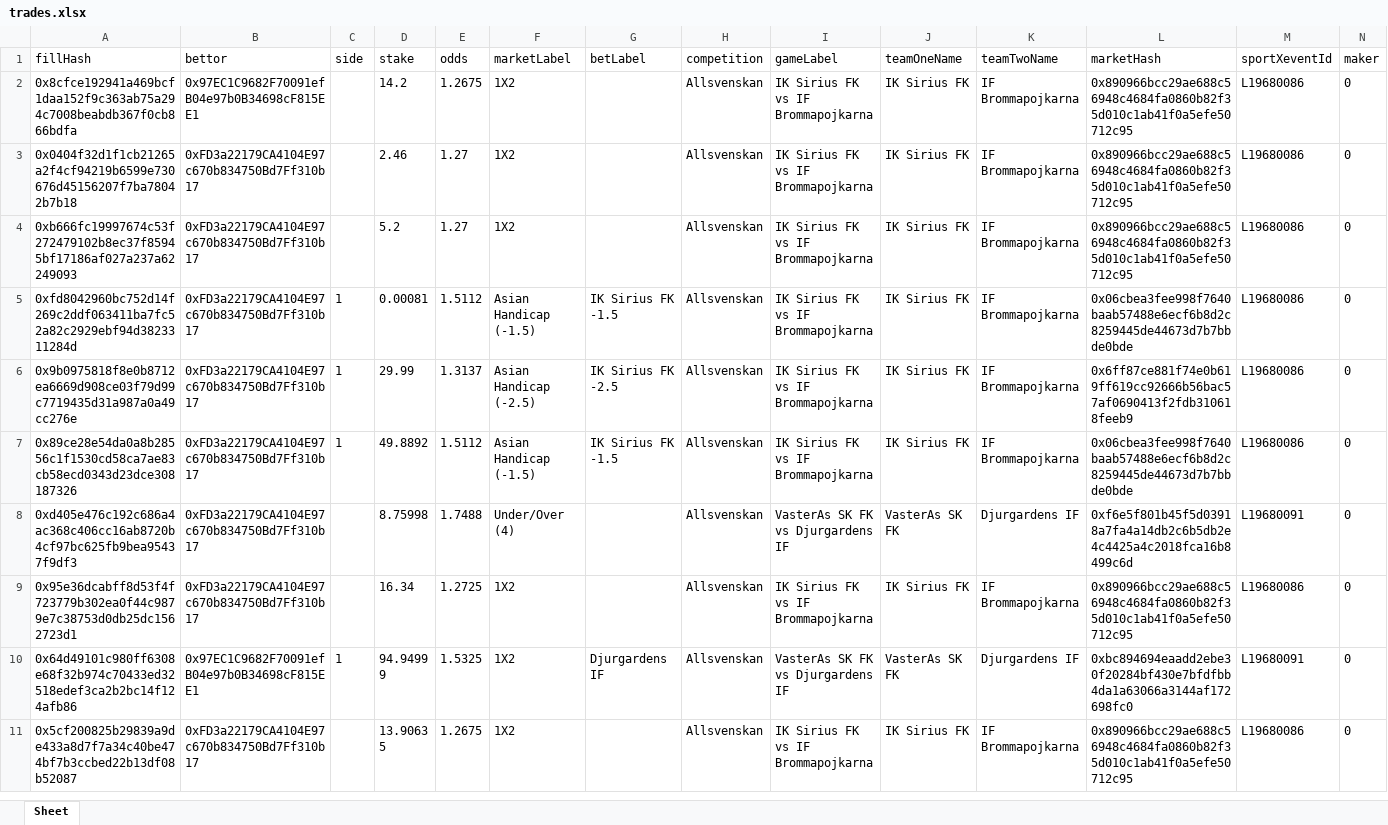
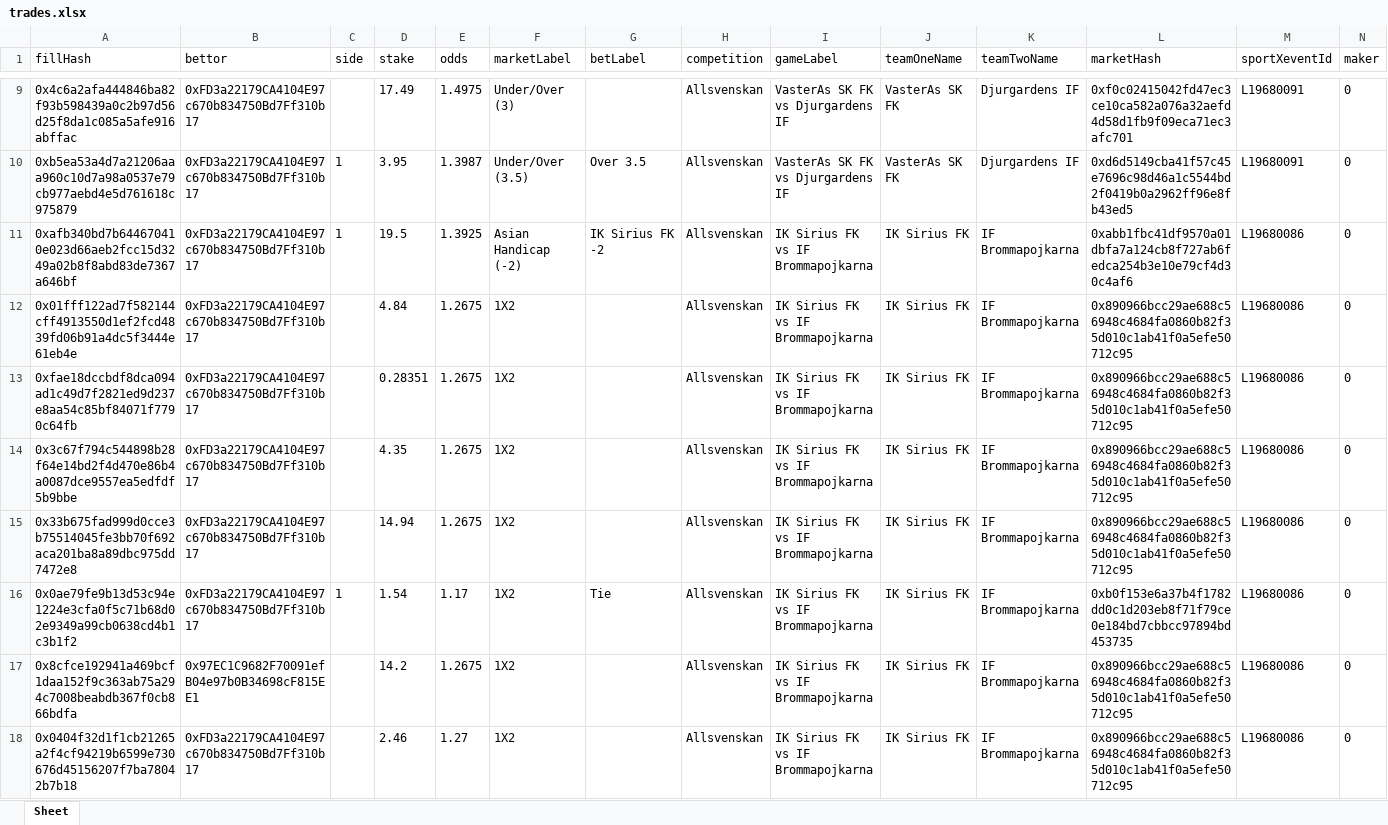
Before and after one commit to aimidas1/transactions_sxbet, an Excel workbook: data/sxbet/ligas/Allsvenskan/trades.xlsx, sheet Sheet, drawn as a sheet; only a part is shown, gaps mark what is left out; the shorter side is filled out with more unchanged rows; values as stored, in another font and other column widths than the file's, no borders; rows hold the shown columns only; the diff covers the shown part only; the diff names each change by its address in the sheet, - before the commit and + after, or states it on an @@ line.

Commit message:
Update soccer trades 2026-08-10 04:02:44 UTC

```diff
--- a/data/sxbet/ligas/Allsvenskan/trades.xlsx (sheet Sheet)
+++ b/data/sxbet/ligas/Allsvenskan/trades.xlsx (sheet Sheet)
+row 9: 0x4c6a2afa444846ba82f93b598439a0c2b97d56d25f8da1c085a5afe916abffac | 0xFD3a22179CA4104E97c670b834750Bd7Ff310b17 |  | 17.49 | 1.4975 | Under/Over (3) |  | Allsvenskan | VasterAs SK FK vs Djurgardens IF | VasterAs SK FK | Djurgardens IF | 0xf0c02415042fd47ec3ce10ca582a076a32aefd4d58d1fb9f09eca71ec3afc701 | L19680091 | 0
+row 10: 0xb5ea53a4d7a21206aaa960c10d7a98a0537e79cb977aebd4e5d761618c975879 | 0xFD3a22179CA4104E97c670b834750Bd7Ff310b17 | 1 | 3.95 | 1.3987 | Under/Over (3.5) | Over 3.5 | Allsvenskan | VasterAs SK FK vs Djurgardens IF | VasterAs SK FK | Djurgardens IF | 0xd6d5149cba41f57c45e7696c98d46a1c5544bd2f0419b0a2962ff96e8fb43ed5 | L19680091 | 0
+row 11: 0xafb340bd7b644670410e023d66aeb2fcc15d3249a02b8f8abd83de7367a646bf | 0xFD3a22179CA4104E97c670b834750Bd7Ff310b17 | 1 | 19.5 | 1.3925 | Asian Handicap (-2) | IK Sirius FK -2 | Allsvenskan | IK Sirius FK vs IF Brommapojkarna | IK Sirius FK | IF Brommapojkarna | 0xabb1fbc41df9570a01dbfa7a124cb8f727ab6fedca254b3e10e79cf4d30c4af6 | L19680086 | 0
+row 12: 0x01fff122ad7f582144cff4913550d1ef2fcd4839fd06b91a4dc5f3444e61eb4e | 0xFD3a22179CA4104E97c670b834750Bd7Ff310b17 |  | 4.84 | 1.2675 | 1X2 |  | Allsvenskan | IK Sirius FK vs IF Brommapojkarna | IK Sirius FK | IF Brommapojkarna | 0x890966bcc29ae688c56948c4684fa0860b82f35d010c1ab41f0a5efe50712c95 | L19680086 | 0
+row 13: 0xfae18dccbdf8dca094ad1c49d7f2821ed9d237e8aa54c85bf84071f7790c64fb | 0xFD3a22179CA4104E97c670b834750Bd7Ff310b17 |  | 0.28351 | 1.2675 | 1X2 |  | Allsvenskan | IK Sirius FK vs IF Brommapojkarna | IK Sirius FK | IF Brommapojkarna | 0x890966bcc29ae688c56948c4684fa0860b82f35d010c1ab41f0a5efe50712c95 | L19680086 | 0
+row 14: 0x3c67f794c544898b28f64e14bd2f4d470e86b4a0087dce9557ea5edfdf5b9bbe | 0xFD3a22179CA4104E97c670b834750Bd7Ff310b17 |  | 4.35 | 1.2675 | 1X2 |  | Allsvenskan | IK Sirius FK vs IF Brommapojkarna | IK Sirius FK | IF Brommapojkarna | 0x890966bcc29ae688c56948c4684fa0860b82f35d010c1ab41f0a5efe50712c95 | L19680086 | 0
+row 15: 0x33b675fad999d0cce3b75514045fe3bb70f692aca201ba8a89dbc975dd7472e8 | 0xFD3a22179CA4104E97c670b834750Bd7Ff310b17 |  | 14.94 | 1.2675 | 1X2 |  | Allsvenskan | IK Sirius FK vs IF Brommapojkarna | IK Sirius FK | IF Brommapojkarna | 0x890966bcc29ae688c56948c4684fa0860b82f35d010c1ab41f0a5efe50712c95 | L19680086 | 0
+row 16: 0x0ae79fe9b13d53c94e1224e3cfa0f5c71b68d02e9349a99cb0638cd4b1c3b1f2 | 0xFD3a22179CA4104E97c670b834750Bd7Ff310b17 | 1 | 1.54 | 1.17 | 1X2 | Tie | Allsvenskan | IK Sirius FK vs IF Brommapojkarna | IK Sirius FK | IF Brommapojkarna | 0xb0f153e6a37b4f1782dd0c1d203eb8f71f79ce0e184bd7cbbcc97894bd453735 | L19680086 | 0
```
Also changed, not shown: 7 added rows elsewhere in this sheet, data/sxbet/ligas/Copa Sudamericana/trades.xlsx, data/sxbet/ligas/EFL Cup/trades.xlsx, 21 other files.
